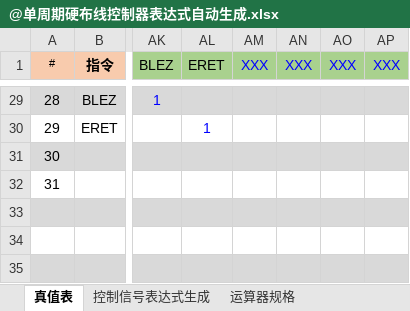
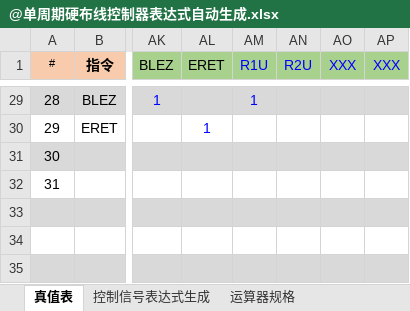
Before and after one commit to Nirvana-Chen/ComputerOrganization, an Excel workbook: @单周期硬布线控制器表达式自动生成.xlsx, sheet 真值表, drawn as a sheet; only a part is shown, gaps mark what is left out; values as stored, in another font and other column widths than the file's, no borders; conditional formats not drawn; the diff covers the shown part only; the diff names each change by its address in the sheet, - before the commit and + after, or states it on an @@ line.

```diff
--- a/@单周期硬布线控制器表达式自动生成.xlsx (sheet 真值表)
+++ b/@单周期硬布线控制器表达式自动生成.xlsx (sheet 真值表)
-AM1: XXX
+AM1: R1U
-AN1: XXX
+AN1: R2U
-AM29 (R1U): (empty)
+AM29 (R1U): 1
```
Also changed, not shown: 40 edited cells elsewhere in this sheet, sheet 控制信号表达式生成, hidden cells, 5 other files.
